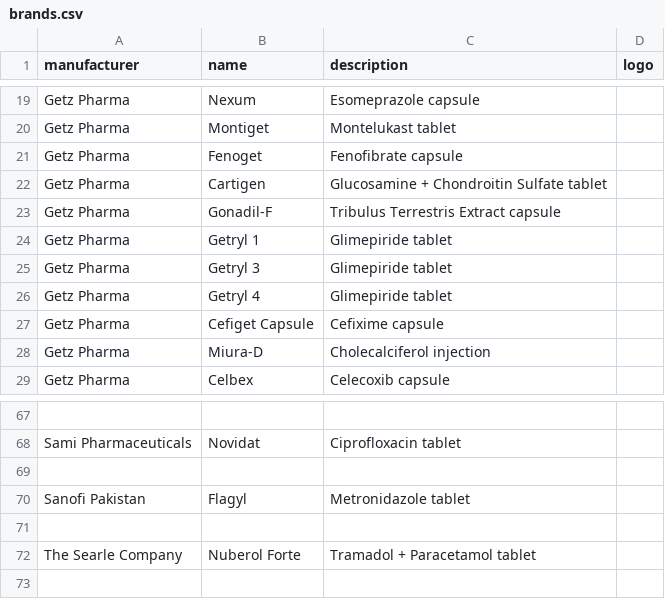
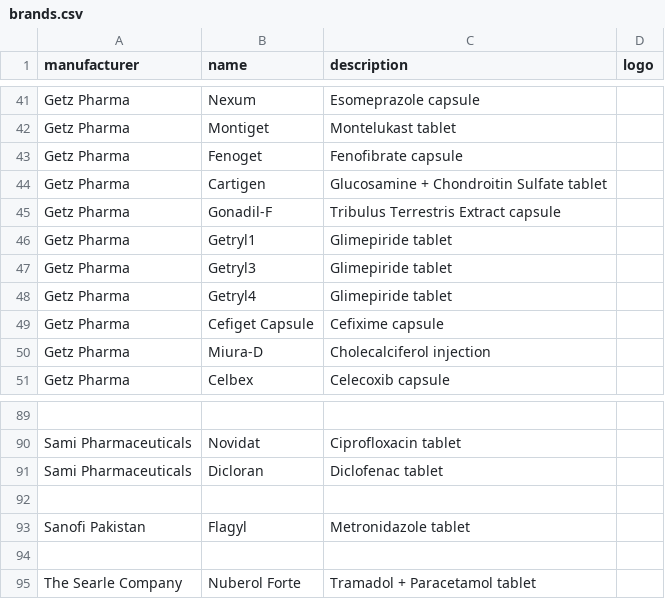
Before and after one commit to faisalaiagent/pharmacy-backend, a CSV file: seeders/data/brands.csv, drawn as a sheet; only a part is shown, gaps mark what is left out; addresses are those after the commit; the diff covers the shown part only; the diff names each change by its address in the sheet, - before the commit and + after, or states it on an @@ line.

```diff
--- a/seeders/data/brands.csv
+++ b/seeders/data/brands.csv
-B46 (name): Getryl 1
+B46 (name): Getryl1
-B47 (name): Getryl 3
+B47 (name): Getryl3
-B48 (name): Getryl 4
+B48 (name): Getryl4
+row 91: Sami Pharmaceuticals | Dicloran | Diclofenac tablet
```
Also changed, not shown: 23 added rows and 1 removed row elsewhere in this file, 1 other file.
